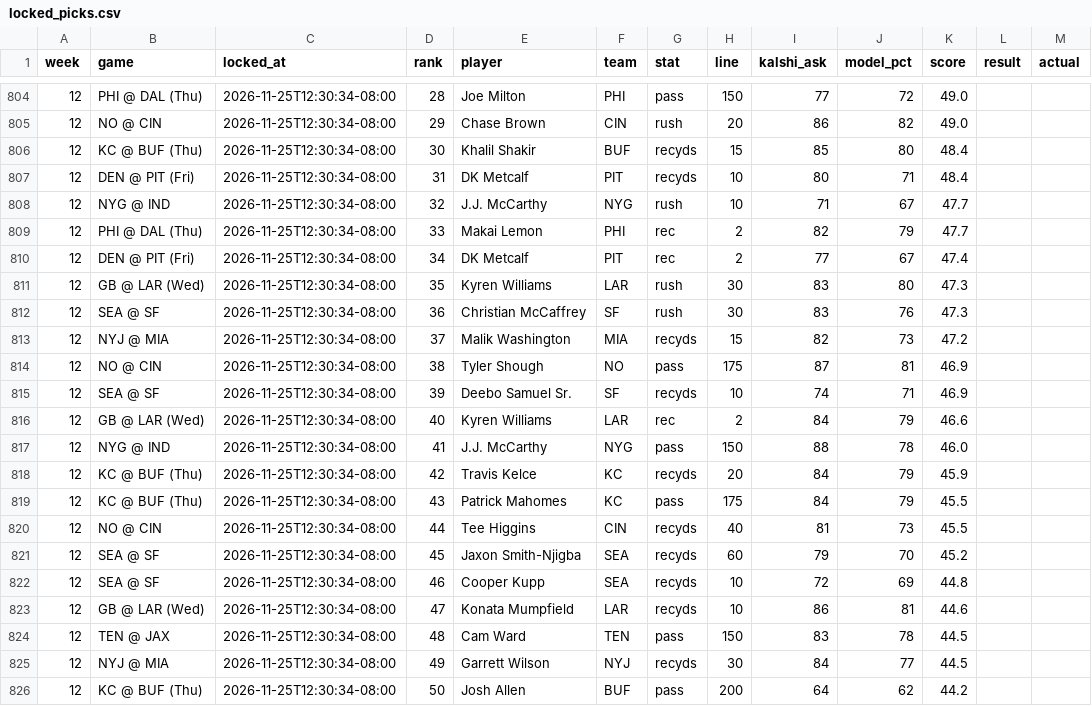
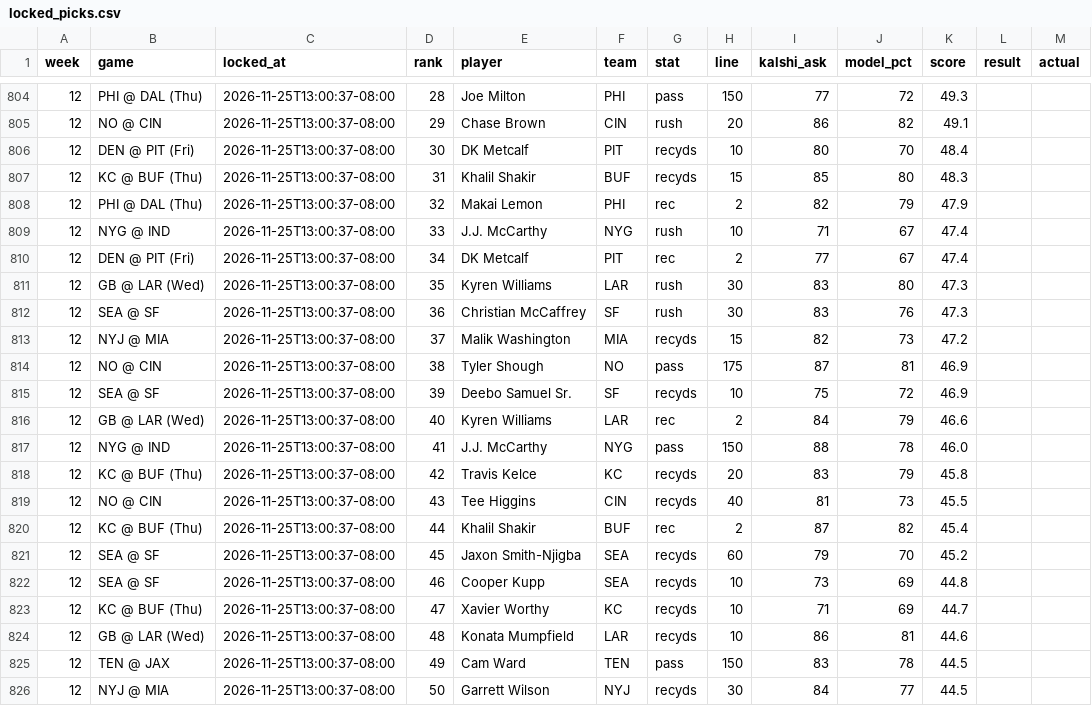
Before and after one commit to mrparkecito-droid/prop-board, a CSV file: data/locked_picks.csv, drawn as a sheet; only a part is shown, gaps mark what is left out; the diff covers the shown part only.

```diff
--- a/data/locked_picks.csv
+++ b/data/locked_picks.csv
@@ -804,23 +804,23 @@ week,game,locked_at,rank,player,team,stat,line,kalshi_ask,model_pct,score,result
-12,PHI @ DAL (Thu),2026-11-25T12:30:34-08:00,28,Joe Milton,PHI,pass,150,77,72,49.0,,
-12,NO @ CIN,2026-11-25T12:30:34-08:00,29,Chase Brown,CIN,rush,20,86,82,49.0,,
-12,KC @ BUF (Thu),2026-11-25T12:30:34-08:00,30,Khalil Shakir,BUF,recyds,15,85,80,48.4,,
-12,DEN @ PIT (Fri),2026-11-25T12:30:34-08:00,31,DK Metcalf,PIT,recyds,10,80,71,48.4,,
-12,NYG @ IND,2026-11-25T12:30:34-08:00,32,J.J. McCarthy,NYG,rush,10,71,67,47.7,,
-12,PHI @ DAL (Thu),2026-11-25T12:30:34-08:00,33,Makai Lemon,PHI,rec,2,82,79,47.7,,
-12,DEN @ PIT (Fri),2026-11-25T12:30:34-08:00,34,DK Metcalf,PIT,rec,2,77,67,47.4,,
-12,GB @ LAR (Wed),2026-11-25T12:30:34-08:00,35,Kyren Williams,LAR,rush,30,83,80,47.3,,
-12,SEA @ SF,2026-11-25T12:30:34-08:00,36,Christian McCaffrey,SF,rush,30,83,76,47.3,,
-12,NYJ @ MIA,2026-11-25T12:30:34-08:00,37,Malik Washington,MIA,recyds,15,82,73,47.2,,
-12,NO @ CIN,2026-11-25T12:30:34-08:00,38,Tyler Shough,NO,pass,175,87,81,46.9,,
-12,SEA @ SF,2026-11-25T12:30:34-08:00,39,Deebo Samuel Sr.,SF,recyds,10,74,71,46.9,,
-12,GB @ LAR (Wed),2026-11-25T12:30:34-08:00,40,Kyren Williams,LAR,rec,2,84,79,46.6,,
-12,NYG @ IND,2026-11-25T12:30:34-08:00,41,J.J. McCarthy,NYG,pass,150,88,78,46.0,,
-12,KC @ BUF (Thu),2026-11-25T12:30:34-08:00,42,Travis Kelce,KC,recyds,20,84,79,45.9,,
-12,KC @ BUF (Thu),2026-11-25T12:30:34-08:00,43,Patrick Mahomes,KC,pass,175,84,79,45.5,,
-12,NO @ CIN,2026-11-25T12:30:34-08:00,44,Tee Higgins,CIN,recyds,40,81,73,45.5,,
-12,SEA @ SF,2026-11-25T12:30:34-08:00,45,Jaxon Smith-Njigba,SEA,recyds,60,79,70,45.2,,
-12,SEA @ SF,2026-11-25T12:30:34-08:00,46,Cooper Kupp,SEA,recyds,10,72,69,44.8,,
-12,GB @ LAR (Wed),2026-11-25T12:30:34-08:00,47,Konata Mumpfield,LAR,recyds,10,86,81,44.6,,
-12,TEN @ JAX,2026-11-25T12:30:34-08:00,48,Cam Ward,TEN,pass,150,83,78,44.5,,
-12,NYJ @ MIA,2026-11-25T12:30:34-08:00,49,Garrett Wilson,NYJ,recyds,30,84,77,44.5,,
-12,KC @ BUF (Thu),2026-11-25T12:30:34-08:00,50,Josh Allen,BUF,pass,200,64,62,44.2,,
+12,PHI @ DAL (Thu),2026-11-25T13:00:37-08:00,28,Joe Milton,PHI,pass,150,77,72,49.3,,
+12,NO @ CIN,2026-11-25T13:00:37-08:00,29,Chase Brown,CIN,rush,20,86,82,49.1,,
+12,DEN @ PIT (Fri),2026-11-25T13:00:37-08:00,30,DK Metcalf,PIT,recyds,10,80,70,48.4,,
+12,KC @ BUF (Thu),2026-11-25T13:00:37-08:00,31,Khalil Shakir,BUF,recyds,15,85,80,48.3,,
+12,PHI @ DAL (Thu),2026-11-25T13:00:37-08:00,32,Makai Lemon,PHI,rec,2,82,79,47.9,,
+12,NYG @ IND,2026-11-25T13:00:37-08:00,33,J.J. McCarthy,NYG,rush,10,71,67,47.4,,
+12,DEN @ PIT (Fri),2026-11-25T13:00:37-08:00,34,DK Metcalf,PIT,rec,2,77,67,47.4,,
+12,GB @ LAR (Wed),2026-11-25T13:00:37-08:00,35,Kyren Williams,LAR,rush,30,83,80,47.3,,
+12,SEA @ SF,2026-11-25T13:00:37-08:00,36,Christian McCaffrey,SF,rush,30,83,76,47.3,,
+12,NYJ @ MIA,2026-11-25T13:00:37-08:00,37,Malik Washington,MIA,recyds,15,82,73,47.2,,
+12,NO @ CIN,2026-11-25T13:00:37-08:00,38,Tyler Shough,NO,pass,175,87,81,46.9,,
+12,SEA @ SF,2026-11-25T13:00:37-08:00,39,Deebo Samuel Sr.,SF,recyds,10,75,72,46.9,,
+12,GB @ LAR (Wed),2026-11-25T13:00:37-08:00,40,Kyren Williams,LAR,rec,2,84,79,46.6,,
+12,NYG @ IND,2026-11-25T13:00:37-08:00,41,J.J. McCarthy,NYG,pass,150,88,78,46.0,,
+12,KC @ BUF (Thu),2026-11-25T13:00:37-08:00,42,Travis Kelce,KC,recyds,20,83,79,45.8,,
+12,NO @ CIN,2026-11-25T13:00:37-08:00,43,Tee Higgins,CIN,recyds,40,81,73,45.5,,
+12,KC @ BUF (Thu),2026-11-25T13:00:37-08:00,44,Khalil Shakir,BUF,rec,2,87,82,45.4,,
+12,SEA @ SF,2026-11-25T13:00:37-08:00,45,Jaxon Smith-Njigba,SEA,recyds,60,79,70,45.2,,
+12,SEA @ SF,2026-11-25T13:00:37-08:00,46,Cooper Kupp,SEA,recyds,10,73,69,44.8,,
+12,KC @ BUF (Thu),2026-11-25T13:00:37-08:00,47,Xavier Worthy,KC,recyds,10,71,69,44.7,,
+12,GB @ LAR (Wed),2026-11-25T13:00:37-08:00,48,Konata Mumpfield,LAR,recyds,10,86,81,44.6,,
+12,TEN @ JAX,2026-11-25T13:00:37-08:00,49,Cam Ward,TEN,pass,150,83,78,44.5,,
+12,NYJ @ MIA,2026-11-25T13:00:37-08:00,50,Garrett Wilson,NYJ,recyds,30,84,77,44.5,,
```
Also changed, not shown: 1 added row, 1 removed row and 42 edited cells elsewhere in this file, 7 other files.
